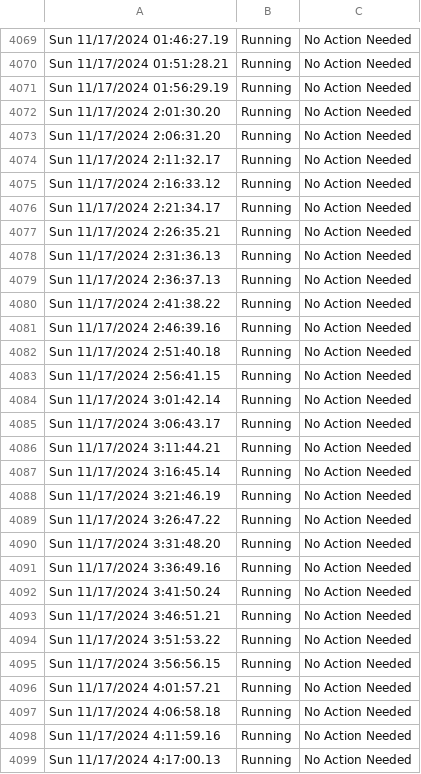
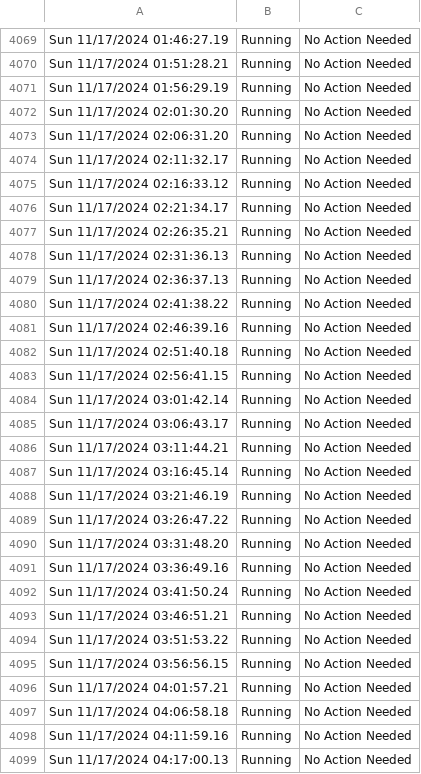
Before and after one commit to HoganV/StatusPage, a CSV file: PlexLog.csv, drawn as a sheet; only a part is shown, gaps mark what is left out; the diff covers the shown part only.

Commit message:
Update PlexLog.csv with new log entries

```diff
--- a/PlexLog.csv
+++ b/PlexLog.csv
@@ -4071,29 +4071,29 @@ Sun 11/17/2024 01:51:28.21,Running,No Action Needed
 Sun 11/17/2024 01:56:29.19,Running,No Action Needed
-Sun 11/17/2024  2:01:30.20,Running,No Action Needed
-Sun 11/17/2024  2:06:31.20,Running,No Action Needed
-Sun 11/17/2024  2:11:32.17,Running,No Action Needed
-Sun 11/17/2024  2:16:33.12,Running,No Action Needed
-Sun 11/17/2024  2:21:34.17,Running,No Action Needed
-Sun 11/17/2024  2:26:35.21,Running,No Action Needed
-Sun 11/17/2024  2:31:36.13,Running,No Action Needed
-Sun 11/17/2024  2:36:37.13,Running,No Action Needed
-Sun 11/17/2024  2:41:38.22,Running,No Action Needed
-Sun 11/17/2024  2:46:39.16,Running,No Action Needed
-Sun 11/17/2024  2:51:40.18,Running,No Action Needed
-Sun 11/17/2024  2:56:41.15,Running,No Action Needed
-Sun 11/17/2024  3:01:42.14,Running,No Action Needed
-Sun 11/17/2024  3:06:43.17,Running,No Action Needed
-Sun 11/17/2024  3:11:44.21,Running,No Action Needed
-Sun 11/17/2024  3:16:45.14,Running,No Action Needed
-Sun 11/17/2024  3:21:46.19,Running,No Action Needed
-Sun 11/17/2024  3:26:47.22,Running,No Action Needed
-Sun 11/17/2024  3:31:48.20,Running,No Action Needed
-Sun 11/17/2024  3:36:49.16,Running,No Action Needed
-Sun 11/17/2024  3:41:50.24,Running,No Action Needed
-Sun 11/17/2024  3:46:51.21,Running,No Action Needed
-Sun 11/17/2024  3:51:53.22,Running,No Action Needed
-Sun 11/17/2024  3:56:56.15,Running,No Action Needed
-Sun 11/17/2024  4:01:57.21,Running,No Action Needed
-Sun 11/17/2024  4:06:58.18,Running,No Action Needed
-Sun 11/17/2024  4:11:59.16,Running,No Action Needed
-Sun 11/17/2024  4:17:00.13,Running,No Action Needed
+Sun 11/17/2024 02:01:30.20,Running,No Action Needed
+Sun 11/17/2024 02:06:31.20,Running,No Action Needed
+Sun 11/17/2024 02:11:32.17,Running,No Action Needed
+Sun 11/17/2024 02:16:33.12,Running,No Action Needed
+Sun 11/17/2024 02:21:34.17,Running,No Action Needed
+Sun 11/17/2024 02:26:35.21,Running,No Action Needed
+Sun 11/17/2024 02:31:36.13,Running,No Action Needed
+Sun 11/17/2024 02:36:37.13,Running,No Action Needed
+Sun 11/17/2024 02:41:38.22,Running,No Action Needed
+Sun 11/17/2024 02:46:39.16,Running,No Action Needed
+Sun 11/17/2024 02:51:40.18,Running,No Action Needed
+Sun 11/17/2024 02:56:41.15,Running,No Action Needed
+Sun 11/17/2024 03:01:42.14,Running,No Action Needed
+Sun 11/17/2024 03:06:43.17,Running,No Action Needed
+Sun 11/17/2024 03:11:44.21,Running,No Action Needed
+Sun 11/17/2024 03:16:45.14,Running,No Action Needed
+Sun 11/17/2024 03:21:46.19,Running,No Action Needed
+Sun 11/17/2024 03:26:47.22,Running,No Action Needed
+Sun 11/17/2024 03:31:48.20,Running,No Action Needed
+Sun 11/17/2024 03:36:49.16,Running,No Action Needed
+Sun 11/17/2024 03:41:50.24,Running,No Action Needed
+Sun 11/17/2024 03:46:51.21,Running,No Action Needed
+Sun 11/17/2024 03:51:53.22,Running,No Action Needed
+Sun 11/17/2024 03:56:56.15,Running,No Action Needed
+Sun 11/17/2024 04:01:57.21,Running,No Action Needed
+Sun 11/17/2024 04:06:58.18,Running,No Action Needed
+Sun 11/17/2024 04:11:59.16,Running,No Action Needed
+Sun 11/17/2024 04:17:00.13,Running,No Action Needed
```
Also changed, not shown: 1 added row and 92 edited cells elsewhere in this file.
